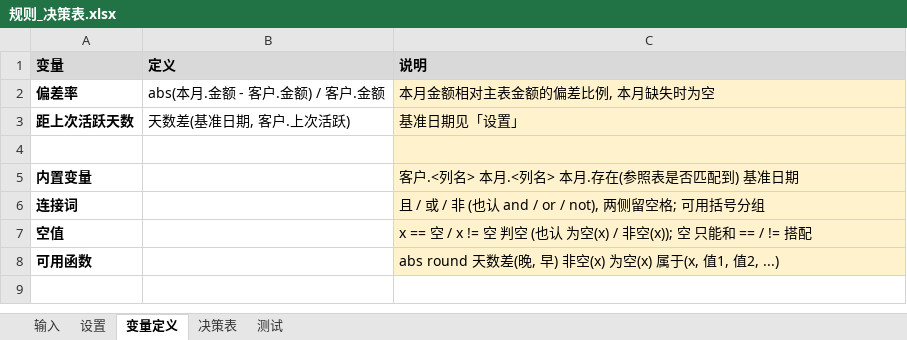
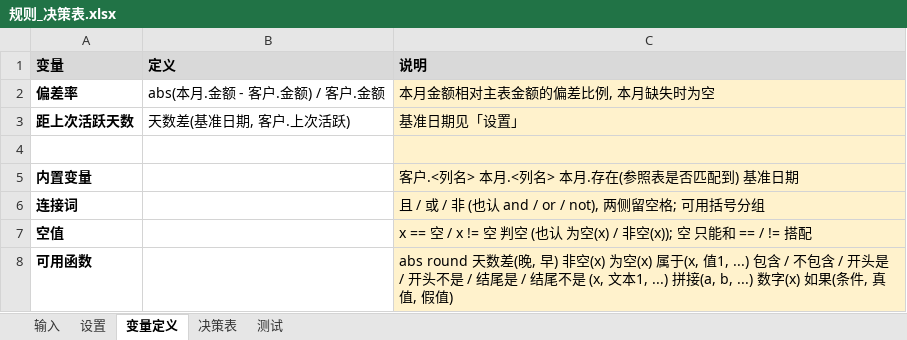
Before and after one commit to zhuqingxun/rule-sheet, an Excel workbook: examples/customer-sync/规则_决策表.xlsx, sheet 变量定义, drawn as a sheet; values as stored, in another font and other column widths than the file's, no borders; the diff names each change by its address in the sheet, - before the commit and + after, or states it on an @@ line.

```diff
--- a/examples/customer-sync/规则_决策表.xlsx (sheet 变量定义)
+++ b/examples/customer-sync/规则_决策表.xlsx (sheet 变量定义)
-C8 (说明): …于(x, 值1, 值2, ...)
+C8 (说明): …于(x, 值1, ...) 包含 / 不包含 / 开头是 / 开头不是 / 结尾是 / 结尾不是 (x, 文本1, ...) 拼接(a, b, ...) 数字(x) 如果(条件, 真值, 假值)
```
Also changed, not shown: examples/customer-sync/客户主表.xlsx, examples/customer-sync/本月流水.xlsx, 21 other files.
